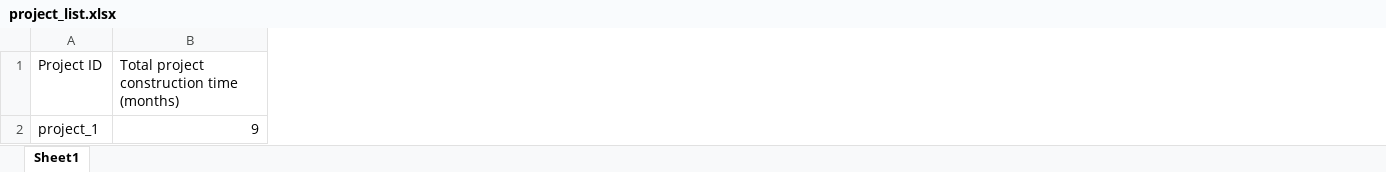
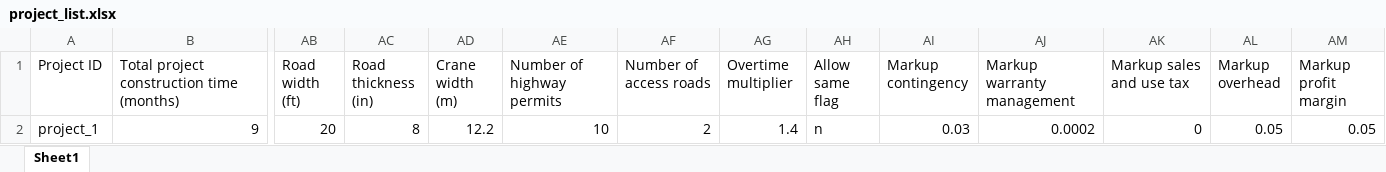
Before and after one commit to WISDEM/LandBOSSE, an Excel workbook: project_input_template/project_list.xlsx, sheet Sheet1, drawn as a sheet; only a part is shown, gaps mark what is left out; values as stored, in another font and other column widths than the file's, no borders; the diff names each change by its address in the sheet, - before the commit and + after, or states it on an @@ line.

Commit message:
Issue #129
Update project tempate with the latest settings for the RoadsCost
module.

```diff
--- a/project_input_template/project_list.xlsx (sheet Sheet1)
+++ b/project_input_template/project_list.xlsx (sheet Sheet1)
+column AB (Road width (ft)), row 2: 20
+column AC (Road thickness (in)), row 2: 8
+column AD (Crane width (m)), row 2: 12.2
+column AE (Number of highway permits), row 2: 10
+column AF (Number of access roads), row 2: 2
+column AG (Overtime multiplier), row 2: 1.4
+column AH (Allow same flag), row 2: n
+column AI (Markup contingency), row 2: 0.03
+column AJ (Markup warranty management), row 2: 0.0002
+column AK (Markup sales and use tax), row 2: 0
+column AL (Markup overhead), row 2: 0.05
+column AM (Markup profit margin), row 2: 0.05
```
